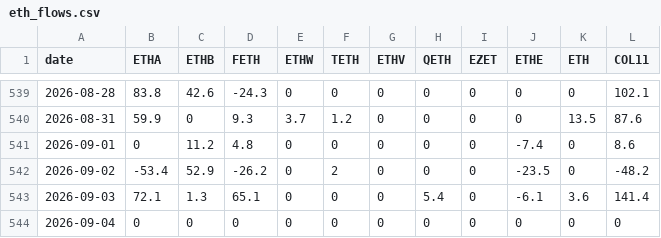
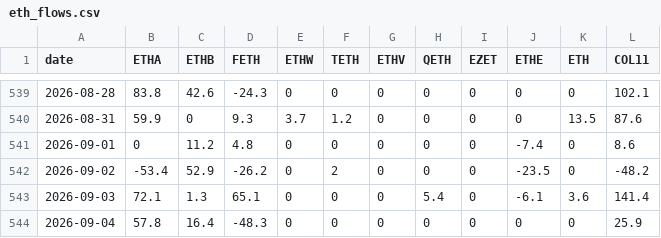
Before and after one commit to btabiado/alpine-data, a CSV file: data/eth_flows.csv, drawn as a sheet; only a part is shown, gaps mark what is left out.

```diff
--- a/data/eth_flows.csv
+++ b/data/eth_flows.csv
@@ -543,2 +543,2 @@ date,ETHA,ETHB,FETH,ETHW,TETH,ETHV,QETH,EZET,ETHE,ETH,COL11
 2026-09-03,72.1,1.3,65.1,0,0,0,5.4,0,-6.1,3.6,141.4
-2026-09-04,0,0,0,0,0,0,0,0,0,0,0
+2026-09-04,57.8,16.4,-48.3,0,0,0,0,0,0,0,25.9
```
Also changed, not shown: data/btc_flows.csv.
